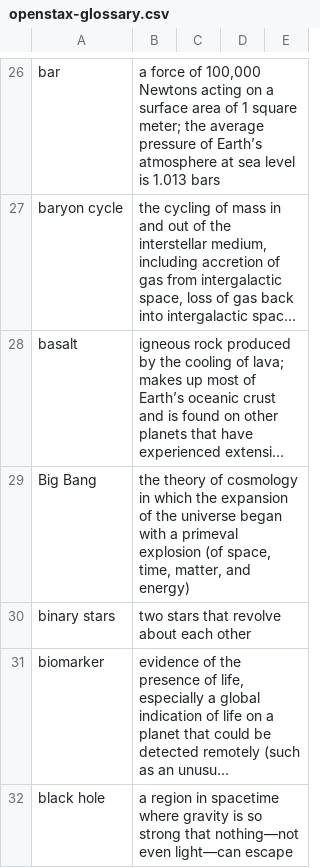
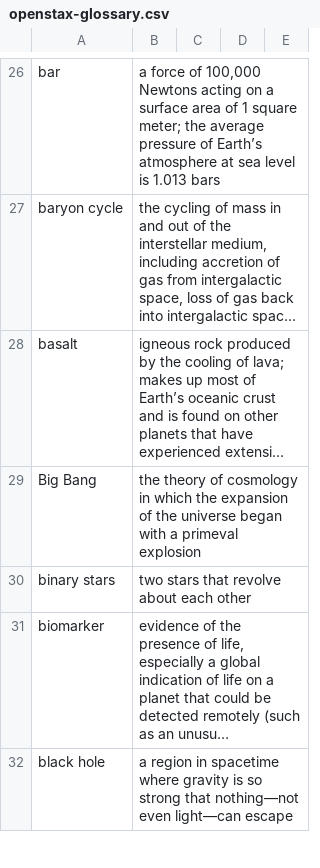
Before and after one commit to rachelmastrapa-dev/OER-Stellar, a CSV file: openstax-glossary.csv, drawn as a sheet; only a part is shown, gaps mark what is left out; long unchanged cells end in …; the diff names each change by its address in the sheet, - before the commit and + after, or states it on an @@ line.

```diff
--- a/openstax-glossary.csv
+++ b/openstax-glossary.csv
-B29: …primeval explosion (of space, time, matter, and energy)
+B29: …primeval explosion
```
Also changed, not shown: 9 other files.
